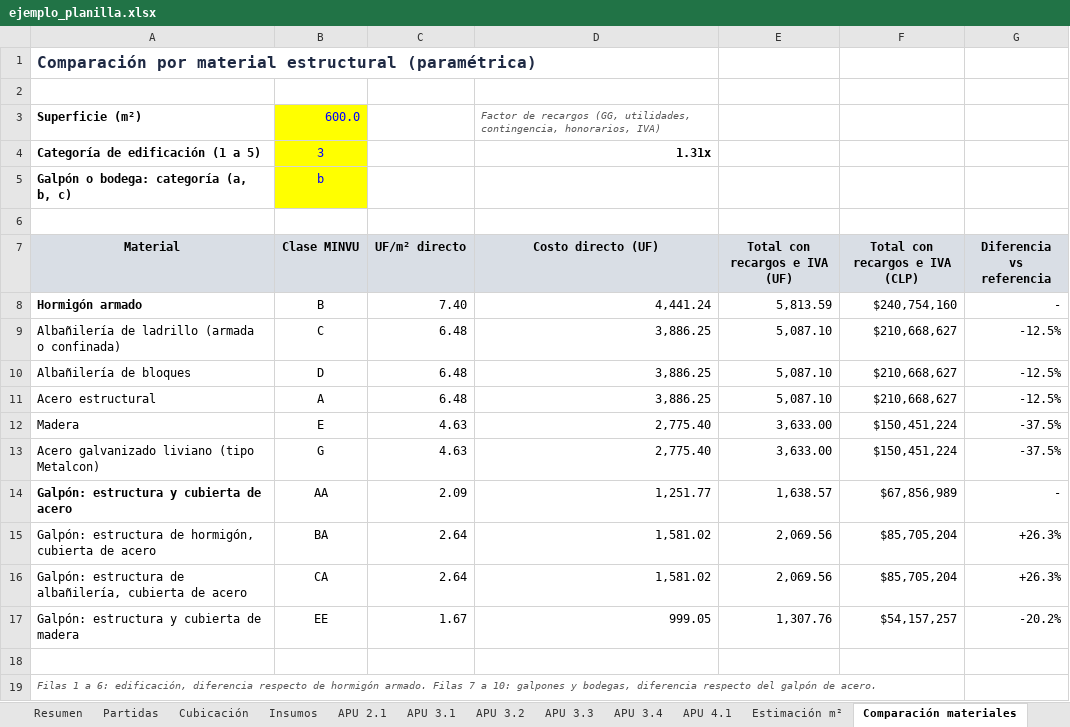
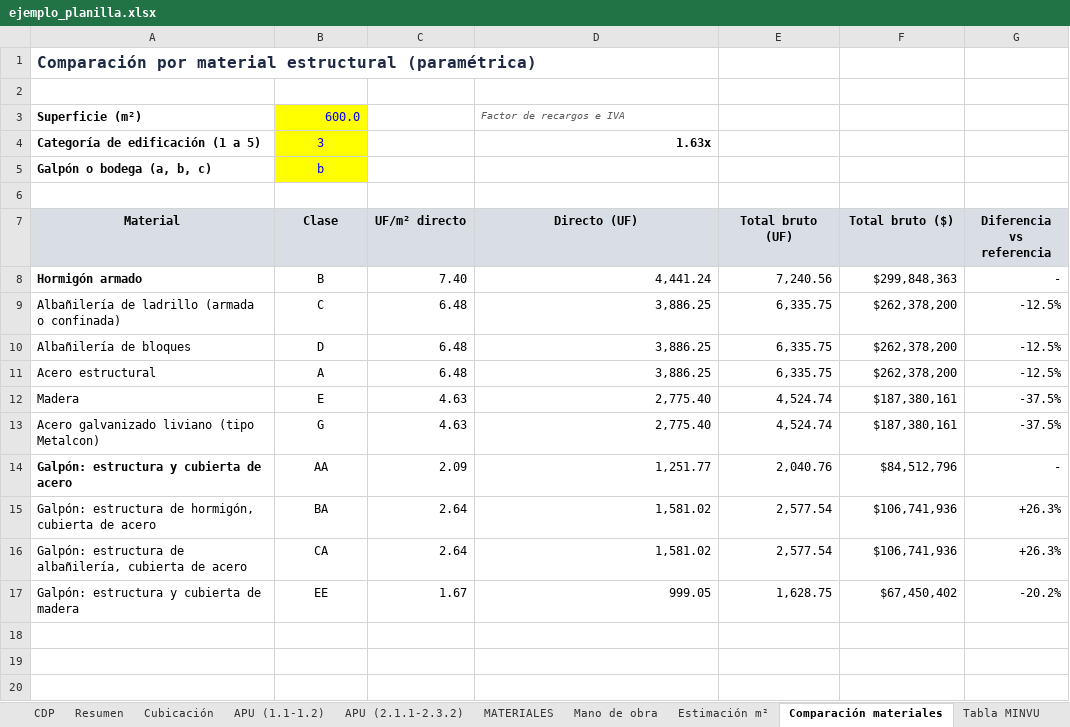
Before and after one commit to JuanoMarcus/Agentes-Administrativos-JMS, an Excel workbook: .claude/skills/tecnica-estimacion-inversion/assets/ejemplo_planilla.xlsx, sheet Comparación materiales, drawn as a sheet; values as stored, in another font and other column widths than the file's, no borders; the diff names each change by its address in the sheet, - before the commit and + after, or states it on an @@ line.

```diff
--- a/.claude/skills/tecnica-estimacion-inversion/assets/ejemplo_planilla.xlsx (sheet Comparación materiales)
+++ b/.claude/skills/tecnica-estimacion-inversion/assets/ejemplo_planilla.xlsx (sheet Comparación materiales)
-sheet tab: Insumos
+sheet tab: APU (1.1-1.2)
-sheet tab: APU 2.1
+sheet tab: APU (2.1.1-2.3.2)
-sheet tab: APU 3.1
+sheet tab: MATERIALES
-sheet tab: APU 3.2
+sheet tab: Mano de obra
-sheet tab: Partidas
-sheet tab: APU 3.3
-sheet tab: APU 3.4
-sheet tab: APU 4.1
+sheet tab: CDP
-D3 (Directo (UF)): Factor de recargos (GG, utilidades, contingencia, honorarios, IVA)
+D3 (Directo (UF)): Factor de recargos e IVA
-D4 (Directo (UF)): 1.31x
+D4 (Directo (UF)): 1.63x
-A5 (Material): Galpón o bodega: categoría (a, b, c)
+A5 (Material): Galpón o bodega (a, b, c)
-B7: Clase MINVU
+B7: Clase
-D7: Costo directo (UF)
+D7: Directo (UF)
-E7: Total con recargos e IVA (UF)
+E7: Total bruto (UF)
-F7: Total con recargos e IVA (CLP)
+F7: Total bruto ($)
-E8 (Total bruto (UF)): 5,813.59
+E8 (Total bruto (UF)): 7,240.56
-F8 (Total bruto ($)): $240,754,160
+F8 (Total bruto ($)): $299,848,363
-E9:E11 (Total bruto (UF)): 5,087.10
+E9:E11 (Total bruto (UF)): 6,335.75
-F9:F11 (Total bruto ($)): $210,668,627
+F9:F11 (Total bruto ($)): $262,378,200
-E12:E13 (Total bruto (UF)): 3,633.00
+E12:E13 (Total bruto (UF)): 4,524.74
-F12:F13 (Total bruto ($)): $150,451,224
+F12:F13 (Total bruto ($)): $187,380,161
-E14 (Total bruto (UF)): 1,638.57
+E14 (Total bruto (UF)): 2,040.76
-F14 (Total bruto ($)): $67,856,989
+F14 (Total bruto ($)): $84,512,796
-E15:E16 (Total bruto (UF)): 2,069.56
+E15:E16 (Total bruto (UF)): 2,577.54
-F15:F16 (Total bruto ($)): $85,705,204
+F15:F16 (Total bruto ($)): $106,741,936
-E17 (Total bruto (UF)): 1,307.76
+E17 (Total bruto (UF)): 1,628.75
-F17 (Total bruto ($)): $54,157,257
+F17 (Total bruto ($)): $67,450,402
-row 18: (empty)
-row 19: Filas 1 a 6: edificación, diferencia respecto de hormigón armado. Filas 7 a 10: galpones y bodegas, diferencia respecto del galpón de acero.
```
Also changed, not shown: sheet APU (2.1.1-2.3.2), sheet APU (1.1-1.2), sheet MATERIALES, sheet Resumen, sheet Mano de obra, sheet Cubicación, 5 more sheets, other sheet tabs, formulas that keep their value, 7 other files.
